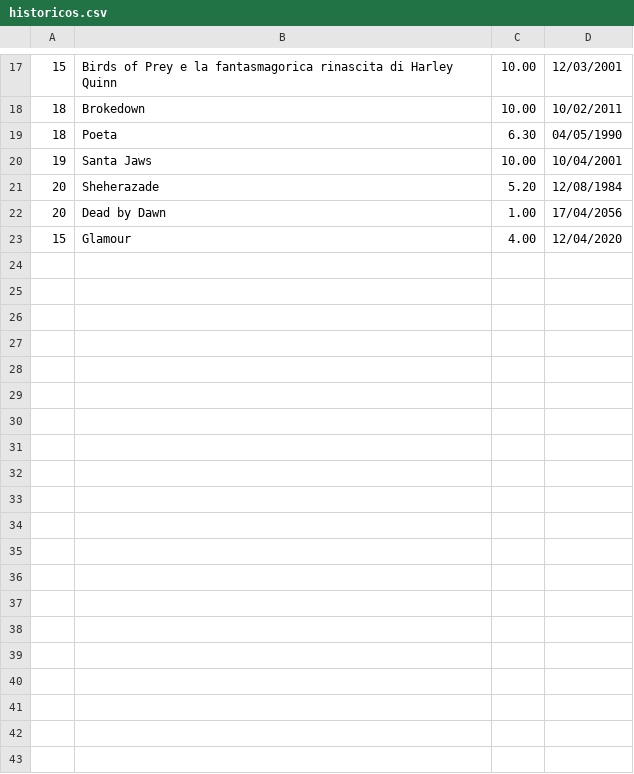
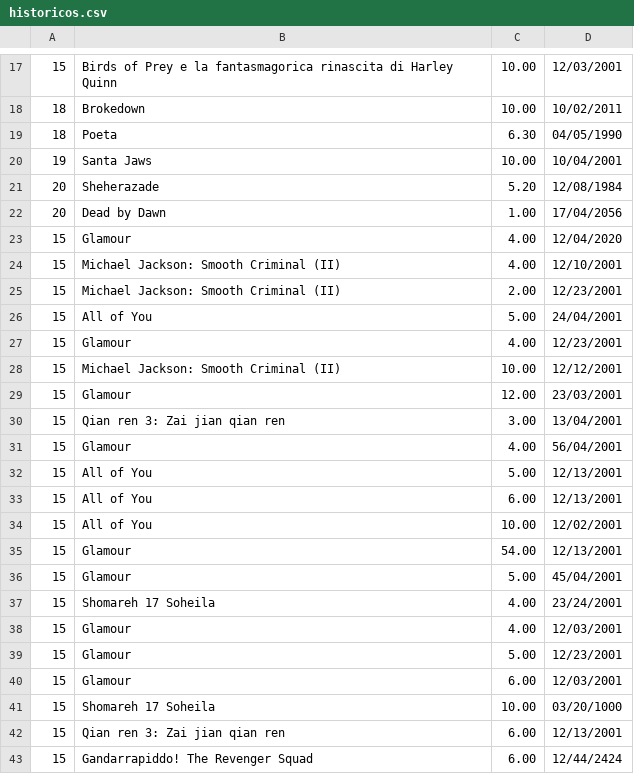
Before and after one commit to Lorenzuou/TRABALHO_TEP, a CSV file: data/historicos.csv, drawn as a sheet; only a part is shown, gaps mark what is left out; the diff covers the shown part only.

```diff
--- a/data/historicos.csv
+++ b/data/historicos.csv
@@ -23 +23,21 @@
 15,Glamour,4.00,12/04/2020
+15,Michael Jackson: Smooth Criminal (II),4.00,12/10/2001
+15,Michael Jackson: Smooth Criminal (II),2.00,12/23/2001
+15,All of You,5.00,24/04/2001
+15,Glamour,4.00,12/23/2001
+15,Michael Jackson: Smooth Criminal (II),10.00,12/12/2001
+15,Glamour,12.00,23/03/2001
+15,Qian ren 3: Zai jian qian ren,3.00,13/04/2001
+15,Glamour,4.00,56/04/2001
+15,All of You,5.00,12/13/2001
+15,All of You,6.00,12/13/2001
+15,All of You,10.00,12/02/2001
+15,Glamour,54.00,12/13/2001
+15,Glamour,5.00,45/04/2001
+15,Shomareh 17 Soheila,4.00,23/24/2001
+15,Glamour,4.00,12/03/2001
+15,Glamour,5.00,12/23/2001
+15,Glamour,6.00,12/03/2001
+15,Shomareh 17 Soheila,10.00,03/20/1000
+15,Qian ren 3: Zai jian qian ren,6.00,12/13/2001
+15,Gandarrapiddo! The Revenger Squad,6.00,12/44/2424
```
Also changed, not shown: 10 added rows elsewhere in this file, 12 other files.
